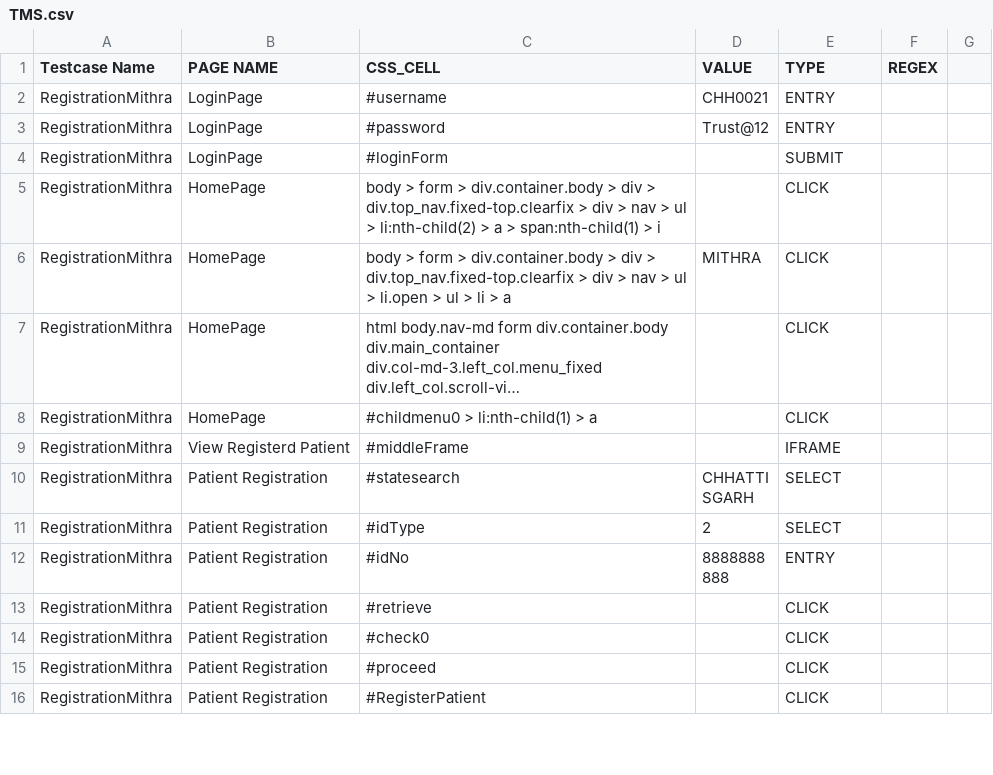
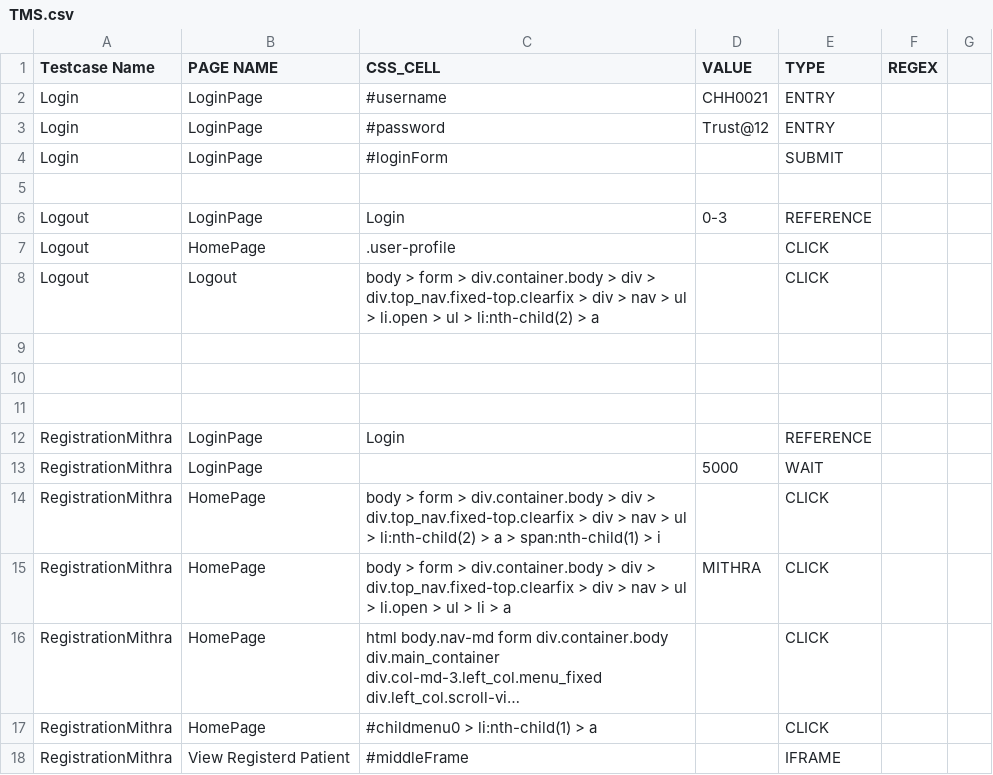
Before and after one commit to pratik006/java-tutorials, a CSV file: selenium/automation/TMS.csv, drawn as a sheet; only a part is shown; the shorter side is filled out with more unchanged rows; long unchanged cells end in …; the diff covers the shown part only.

```diff
--- a/selenium/automation/TMS.csv
+++ b/selenium/automation/TMS.csv
@@ -1,5 +1,14 @@
 Testcase Name,PAGE NAME,CSS_CELL,VALUE,TYPE,REGEX,
-RegistrationMithra,LoginPage,#username,CHH0021,ENTRY,,
-RegistrationMithra,LoginPage,#password,Trust@12,ENTRY,,
-RegistrationMithra,LoginPage,#loginForm,,SUBMIT,,
+Login,LoginPage,#username,CHH0021,ENTRY,,
+Login,LoginPage,#password,Trust@12,ENTRY,,
+Login,LoginPage,#loginForm,,SUBMIT,,
+,,,,,,
+Logout,LoginPage,Login,0-3,REFERENCE,,
+Logout,HomePage,.user-profile,,CLICK,,
+Logout,Logout,body > form > div.container.body > div > div.top_nav.fixed-top.clearfix > div > nav > ul > li.open > ul > li:nth-child(2) > a,,CLICK,,
+,,,,,,
+,,,,,,
+,,,,,,
+RegistrationMithra,LoginPage,Login,,REFERENCE,,
+RegistrationMithra,LoginPage,,5000,WAIT,,
 RegistrationMithra,HomePage,body > form > div.container.body > div > div.top_nav.fixed-top.clearfix > div > nav > ul > li:nth-child(2) > a > span:nth-child(1) > i,,CLICK,,
```
Also changed, not shown: 21 added rows, 10 removed rows and 2 edited cells elsewhere in this file, 4 other files.
